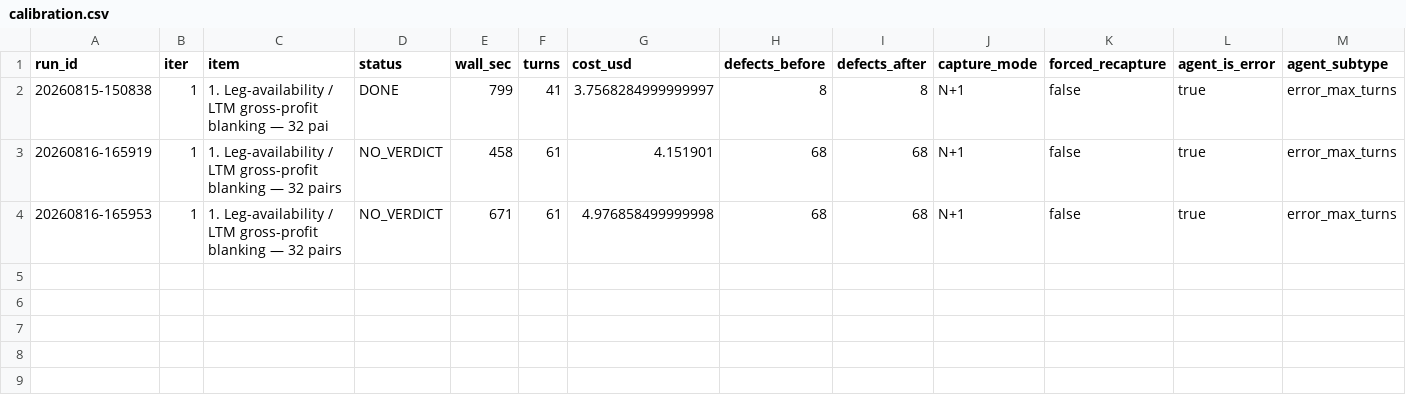
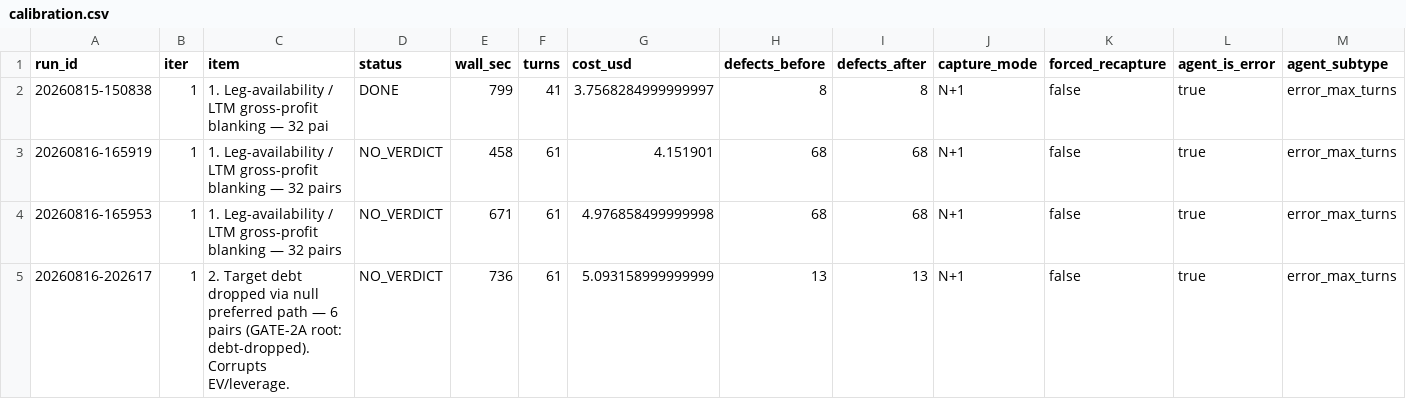
Before and after one commit to beckhamwilson2012/easym-a, a CSV file: agent/calibration.csv, drawn as a sheet; only a part is shown; rows hold the shown columns only; the diff names each change by its address in the sheet, - before the commit and + after, or states it on an @@ line.

Commit message:
sweep(20260816-202617) iter 1: 2. Target debt dropped via null preferred path — 6 pairs (GATE-2A root: debt-dropped). Corrupts EV/leverage. [NO_VERDICT] defects 13->13

```diff
--- a/agent/calibration.csv
+++ b/agent/calibration.csv
+row 5: 20260816-202617 | 1 | 2. Target debt dropped via null preferred path — 6 pairs (GATE-2A root: debt-dropped). Corrupts EV/leverage. | NO_VERDICT | 736 | 61 | 5.093158999999999 | 13 | 13 | N+1 | false | true | error_max_turns
```
Also changed, not shown: 2 other files.
